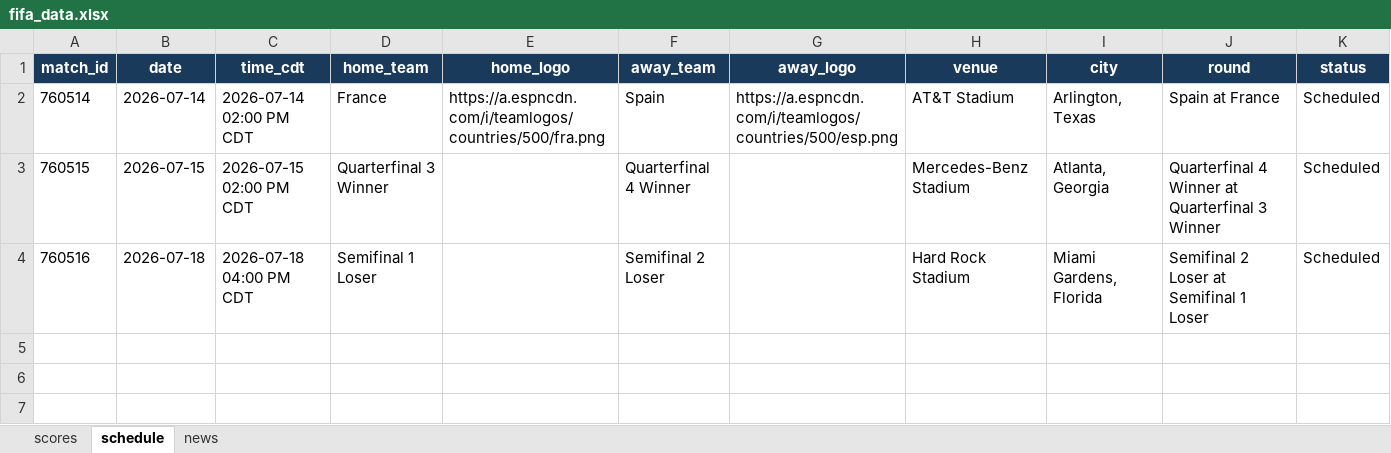
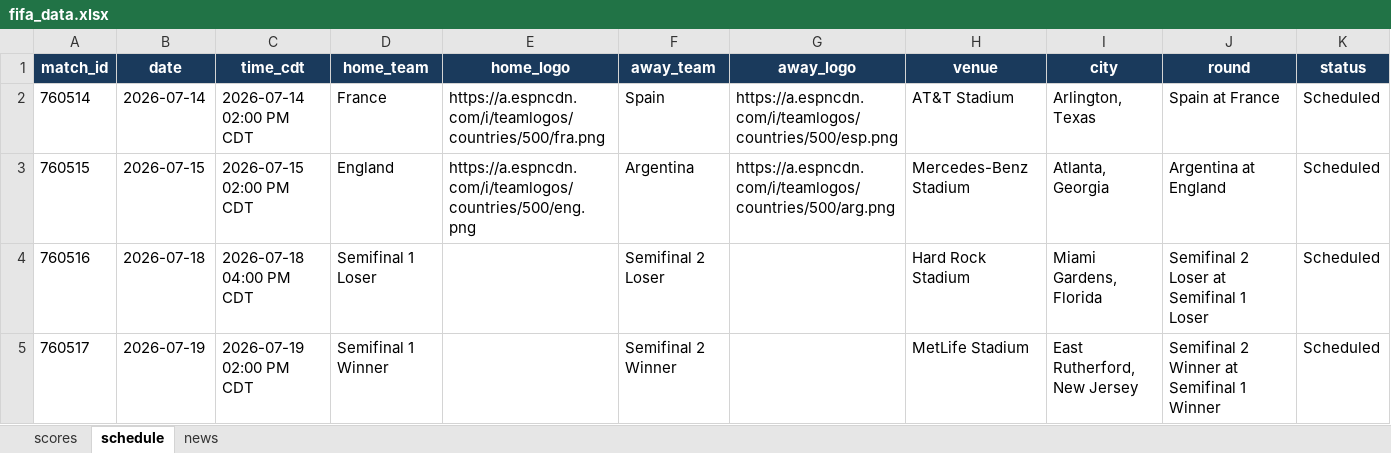
Before and after one commit to bibhu2020/media, an Excel workbook: fifa/fifa_data.xlsx, sheet schedule, drawn as a sheet; values as stored, in another font and other column widths than the file's, no borders; the diff names each change by its address in the sheet, - before the commit and + after, or states it on an @@ line.

```diff
--- a/fifa/fifa_data.xlsx (sheet schedule)
+++ b/fifa/fifa_data.xlsx (sheet schedule)
-D3 (home_team): Quarterfinal 3 Winner
+D3 (home_team): England
-E3 (home_logo): (empty)
+E3 (home_logo): https://a.espncdn.com/i/teamlogos/countries/500/eng.png
-F3 (away_team): Quarterfinal 4 Winner
+F3 (away_team): Argentina
-G3 (away_logo): (empty)
+G3 (away_logo): https://a.espncdn.com/i/teamlogos/countries/500/arg.png
-J3 (round): Quarterfinal 4 Winner at Quarterfinal 3 Winner
+J3 (round): Argentina at England
+row 5: 760517 | 2026-07-19 | 2026-07-19 02:00 PM CDT | Semifinal 1 Winner |  | Semifinal 2 Winner |  | MetLife Stadium | East Rutherford, New Jersey | Semifinal 2 Winner at Semifinal 1 Winner | Scheduled
```
Also changed, not shown: sheet news, sheet scores.
